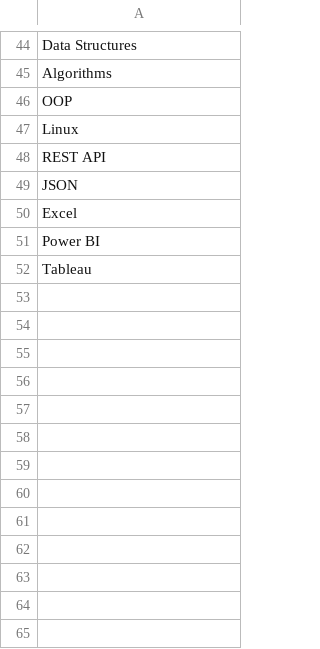
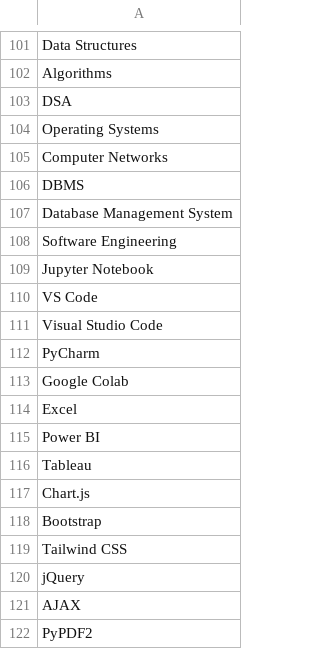
Before and after one commit to Pragya17pathak/AI-Powered-Resume, a CSV file: dataset/skills.csv, drawn as a sheet; only a part is shown, gaps mark what is left out; the diff covers the shown part only.

```diff
--- a/dataset/skills.csv
+++ b/dataset/skills.csv
@@ -45,6 +102,13 @@ Data Structures
 Algorithms
-OOP
-Linux
-REST API
-JSON
+DSA
+Operating Systems
+Computer Networks
+DBMS
+Database Management System
+Software Engineering
+Jupyter Notebook
+VS Code
+Visual Studio Code
+PyCharm
+Google Colab
 Excel
@@ -52 +116,7 @@ Power BI
 Tableau
+Chart.js
+Bootstrap
+Tailwind CSS
+jQuery
+AJAX
+PyPDF2
```
Also changed, not shown: 74 added rows elsewhere in this file.
